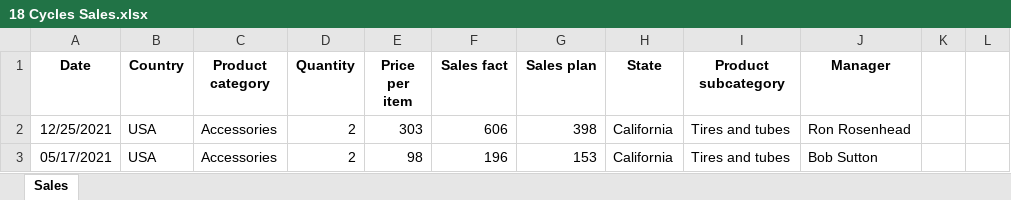
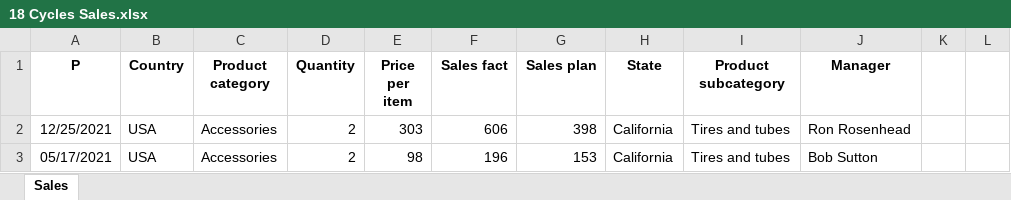
Before and after one commit to k94701210/BIKE-, an Excel workbook: dataset/18 Cycles Sales.xlsx, sheet Sales, drawn as a sheet; only a part is shown; values as stored, in another font and other column widths than the file's, no borders; the diff names each change by its address in the sheet, - before the commit and + after, or states it on an @@ line.

```diff
--- a/dataset/18 Cycles Sales.xlsx (sheet Sales)
+++ b/dataset/18 Cycles Sales.xlsx (sheet Sales)
-A1: Date
+A1: P
```
Also changed, not shown: 5 other files.
